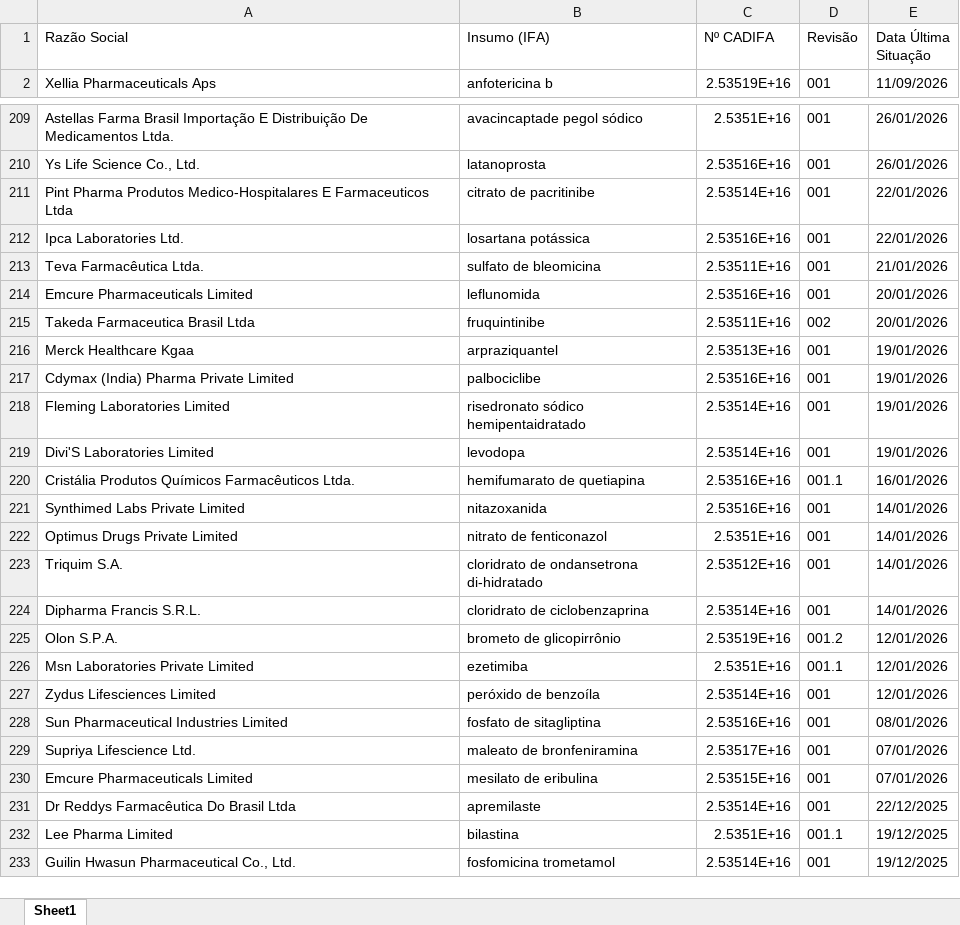
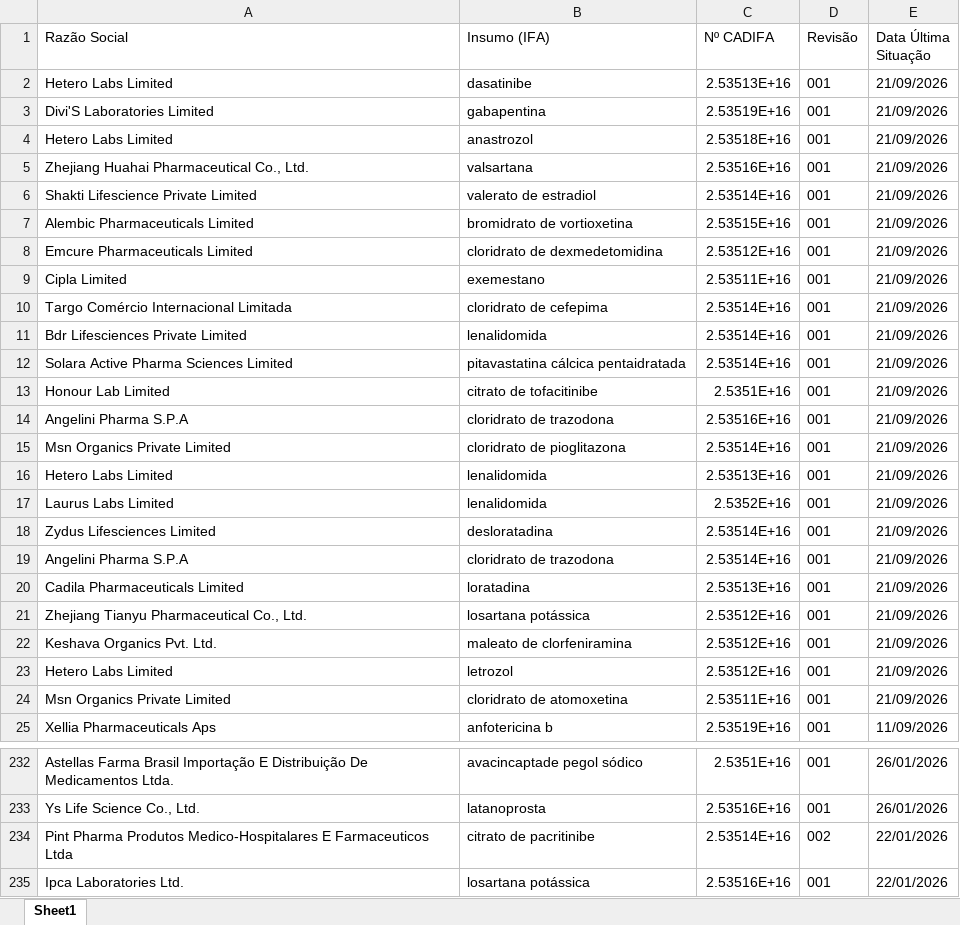
Before and after one commit to anastorion-oss/anvisa-cadifa-monitor, an Excel workbook: cadifa_completo_anterior.xlsx, sheet Sheet1, drawn as a sheet; only a part is shown, gaps mark what is left out; the shorter side is filled out with more unchanged rows; values as stored, in another font and other column widths than the file's, no borders; addresses are those after the commit; the diff covers the shown part only; the diff names each change by its address in the sheet, - before the commit and + after, or states it on an @@ line.

```diff
--- a/cadifa_completo_anterior.xlsx (sheet Sheet1)
+++ b/cadifa_completo_anterior.xlsx (sheet Sheet1)
+row 2: Hetero Labs Limited | dasatinibe | 2.53513E+16 | 001 | 21/09/2026
+row 3: Divi'S Laboratories Limited | gabapentina | 2.53519E+16 | 001 | 21/09/2026
+row 4: Hetero Labs Limited | anastrozol | 2.53518E+16 | 001 | 21/09/2026
+row 5: Zhejiang Huahai Pharmaceutical Co., Ltd. | valsartana | 2.53516E+16 | 001 | 21/09/2026
+row 6: Shakti Lifescience Private Limited | valerato de estradiol | 2.53514E+16 | 001 | 21/09/2026
+row 7: Alembic Pharmaceuticals Limited | bromidrato de vortioxetina | 2.53515E+16 | 001 | 21/09/2026
+row 8: Emcure Pharmaceuticals Limited | cloridrato de dexmedetomidina | 2.53512E+16 | 001 | 21/09/2026
+row 9: Cipla Limited | exemestano | 2.53511E+16 | 001 | 21/09/2026
+row 10: Targo Comércio Internacional Limitada | cloridrato de cefepima | 2.53514E+16 | 001 | 21/09/2026
+row 11: Bdr Lifesciences Private Limited | lenalidomida | 2.53514E+16 | 001 | 21/09/2026
+row 12: Solara Active Pharma Sciences Limited | pitavastatina cálcica pentaidratada | 2.53514E+16 | 001 | 21/09/2026
+row 13: Honour Lab Limited | citrato de tofacitinibe | 2.5351E+16 | 001 | 21/09/2026
+row 14: Angelini Pharma S.P.A | cloridrato de trazodona | 2.53516E+16 | 001 | 21/09/2026
+row 15: Msn Organics Private Limited | cloridrato de pioglitazona | 2.53514E+16 | 001 | 21/09/2026
+row 16: Hetero Labs Limited | lenalidomida | 2.53513E+16 | 001 | 21/09/2026
+row 17: Laurus Labs Limited | lenalidomida | 2.5352E+16 | 001 | 21/09/2026
+row 18: Zydus Lifesciences Limited | desloratadina | 2.53514E+16 | 001 | 21/09/2026
+row 19: Angelini Pharma S.P.A | cloridrato de trazodona | 2.53514E+16 | 001 | 21/09/2026
+row 20: Cadila Pharmaceuticals Limited | loratadina | 2.53513E+16 | 001 | 21/09/2026
+row 21: Zhejiang Tianyu Pharmaceutical Co., Ltd. | losartana potássica | 2.53512E+16 | 001 | 21/09/2026
+row 22: Keshava Organics Pvt. Ltd. | maleato de clorfeniramina | 2.53512E+16 | 001 | 21/09/2026
+row 23: Hetero Labs Limited | letrozol | 2.53512E+16 | 001 | 21/09/2026
+row 24: Msn Organics Private Limited | cloridrato de atomoxetina | 2.53511E+16 | 001 | 21/09/2026
-D234 (Revisão): 001
+D234 (Revisão): 002
```
Also changed, not shown: 2 edited cells elsewhere in this sheet, cadifa_completo.xlsx, 1 other file.
